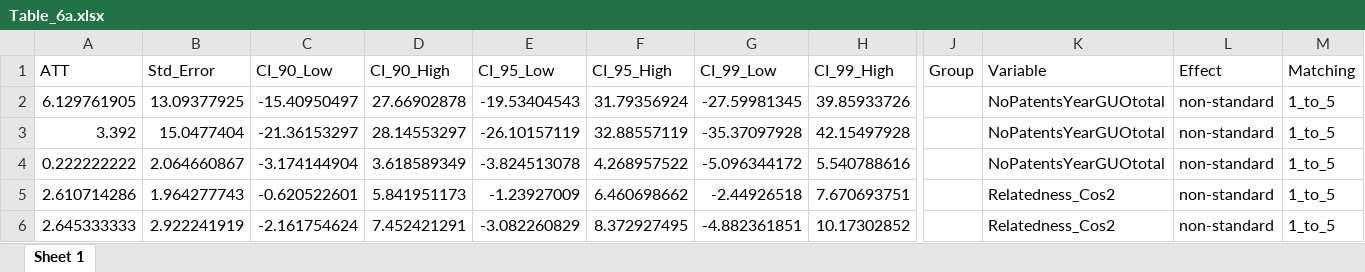
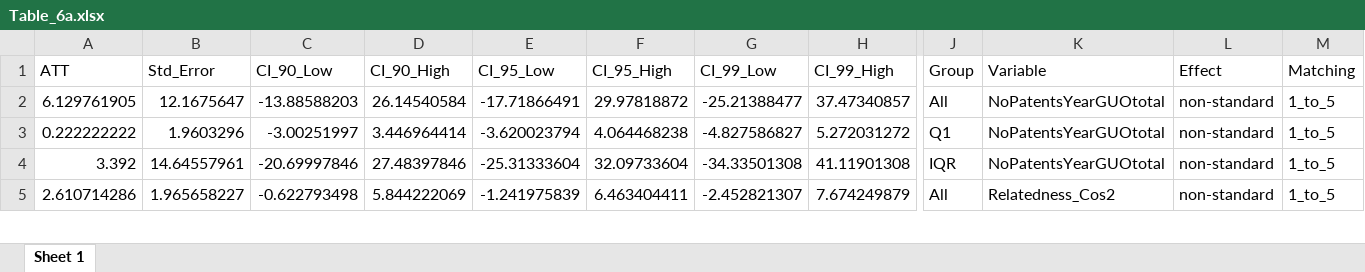
Before and after one commit to matheusleusin/MNEs_and_Artificial_Intelligence, an Excel workbook: Output_code/Data/Table_6a.xlsx, sheet Sheet 1, drawn as a sheet; only a part is shown, gaps mark what is left out; values as stored, in another font and other column widths than the file's, no borders; removed rows and columns are numbered as before the commit, all else as after; rows hold the shown columns only; the diff covers the shown part only; the diff names each change by its address in the sheet, - before the commit and + after, or states it on an @@ line.

```diff
--- a/Output_code/Data/Table_6a.xlsx (sheet Sheet 1)
+++ b/Output_code/Data/Table_6a.xlsx (sheet Sheet 1)
-B2 (Std_Error): 13.09377925
+B2 (Std_Error): 12.1675647
-C2 (CI_90_Low): -15.40950497
+C2 (CI_90_Low): -13.88588203
-D2 (CI_90_High): 27.66902878
+D2 (CI_90_High): 26.14540584
-E2 (CI_95_Low): -19.53404543
+E2 (CI_95_Low): -17.71866491
-F2 (CI_95_High): 31.79356924
+F2 (CI_95_High): 29.97818872
-G2 (CI_99_Low): -27.59981345
+G2 (CI_99_Low): -25.21388477
-H2 (CI_99_High): 39.85933726
+H2 (CI_99_High): 37.47340857
-J2 (Group): (empty)
+J2 (Group): All
-row 3: 3.392 | 15.0477404 | -21.36153297 | 28.14553297 | -26.10157119 | 32.88557119 | -35.37097928 | 42.15497928 |  | NoPatentsYearGUOtotal | non-standard | 1_to_5
-B3 (Std_Error): 2.064660867
+B3 (Std_Error): 1.9603296
-C3 (CI_90_Low): -3.174144904
+C3 (CI_90_Low): -3.00251997
-D3 (CI_90_High): 3.618589349
+D3 (CI_90_High): 3.446964414
-E3 (CI_95_Low): -3.824513078
+E3 (CI_95_Low): -3.620023794
-F3 (CI_95_High): 4.268957522
+F3 (CI_95_High): 4.064468238
-G3 (CI_99_Low): -5.096344172
+G3 (CI_99_Low): -4.827586827
-H3 (CI_99_High): 5.540788616
+H3 (CI_99_High): 5.272031272
-J3 (Group): (empty)
+J3 (Group): Q1
+row 4: 3.392 | 14.64557961 | -20.69997846 | 27.48397846 | -25.31333604 | 32.09733604 | -34.33501308 | 41.11901308 | IQR | NoPatentsYearGUOtotal | non-standard | 1_to_5
-B5 (Std_Error): 1.964277743
+B5 (Std_Error): 1.965658227
-C5 (CI_90_Low): -0.620522601
+C5 (CI_90_Low): -0.622793498
-D5 (CI_90_High): 5.841951173
+D5 (CI_90_High): 5.844222069
-E5 (CI_95_Low): -1.23927009
+E5 (CI_95_Low): -1.241975839
-F5 (CI_95_High): 6.460698662
+F5 (CI_95_High): 6.463404411
-G5 (CI_99_Low): -2.44926518
+G5 (CI_99_Low): -2.452821307
-H5 (CI_99_High): 7.670693751
+H5 (CI_99_High): 7.674249879
-J5 (Group): (empty)
+J5 (Group): All
-row 6: 2.645333333 | 2.922241919 | -2.161754624 | 7.452421291 | -3.082260829 | 8.372927495 | -4.882361851 | 10.17302852 |  | Relatedness_Cos2 | non-standard | 1_to_5
```
Also changed, not shown: 9 added rows, 8 removed rows and 129 edited cells elsewhere in this sheet, Output_code/Data/Table_6b.xlsx, 1 other file.
